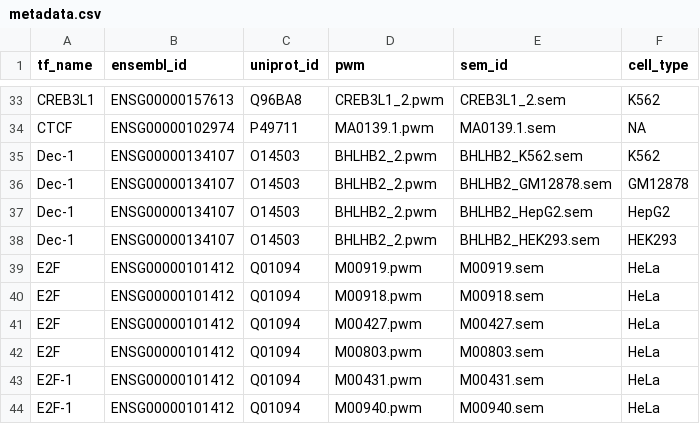
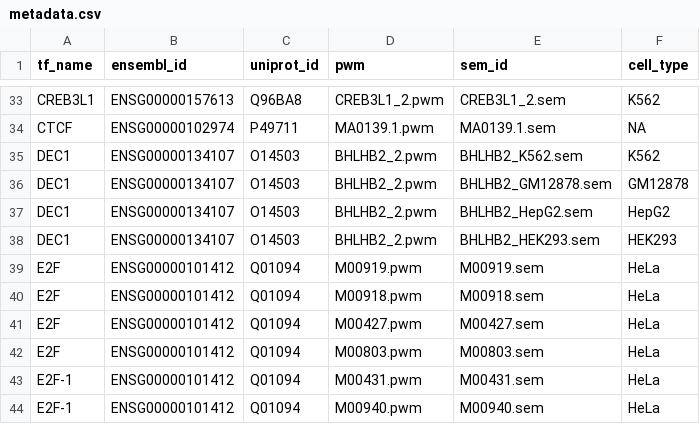
Before and after one commit to grkenney/SEMplR, a CSV file: vignettes/metadata.csv, drawn as a sheet; only a part is shown, gaps mark what is left out.

Commit message:
adjust naming schemes to match bioconductor conventions and fix DEC1 name

```diff
--- a/vignettes/metadata.csv
+++ b/vignettes/metadata.csv
@@ -34,6 +34,6 @@ CREB3L1,ENSG00000157613,Q96BA8,CREB3L1_2.pwm,CREB3L1_2.sem,K562
 CTCF,ENSG00000102974,P49711,MA0139.1.pwm,MA0139.1.sem,NA
-Dec-1,ENSG00000134107,O14503,BHLHB2_2.pwm,BHLHB2_K562.sem,K562
-Dec-1,ENSG00000134107,O14503,BHLHB2_2.pwm,BHLHB2_GM12878.sem,GM12878
-Dec-1,ENSG00000134107,O14503,BHLHB2_2.pwm,BHLHB2_HepG2.sem,HepG2
-Dec-1,ENSG00000134107,O14503,BHLHB2_2.pwm,BHLHB2_HEK293.sem,HEK293
+DEC1,ENSG00000134107,O14503,BHLHB2_2.pwm,BHLHB2_K562.sem,K562
+DEC1,ENSG00000134107,O14503,BHLHB2_2.pwm,BHLHB2_GM12878.sem,GM12878
+DEC1,ENSG00000134107,O14503,BHLHB2_2.pwm,BHLHB2_HepG2.sem,HepG2
+DEC1,ENSG00000134107,O14503,BHLHB2_2.pwm,BHLHB2_HEK293.sem,HEK293
 E2F,ENSG00000101412,Q01094,M00919.pwm,M00919.sem,HeLa
```
Also changed, not shown: 1 other file.
